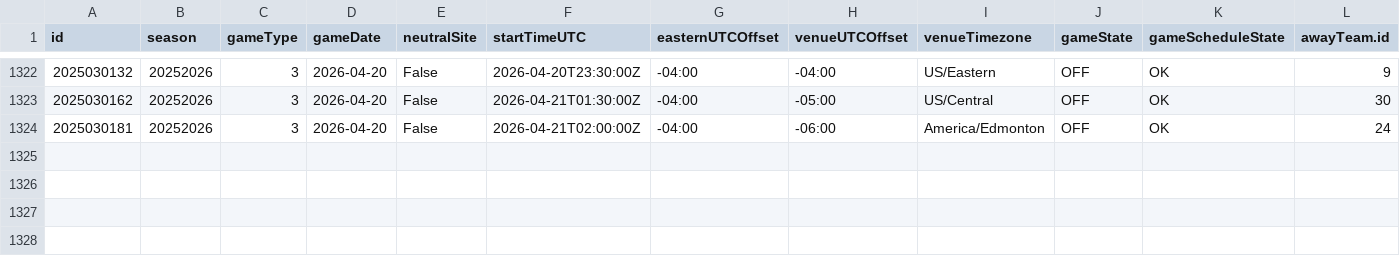
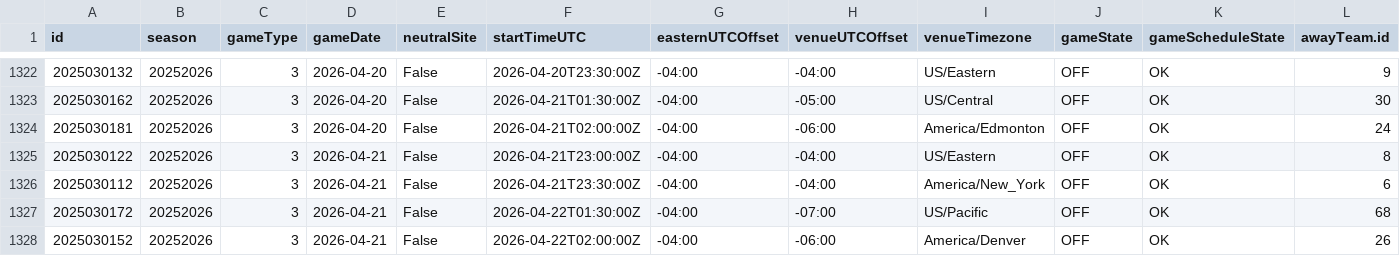
Before and after one commit to justinjjlee/NHL-Analytics, a CSV file: latest/box/2025_gamelist_raw.csv, drawn as a sheet; only a part is shown, gaps mark what is left out; rows hold the shown columns only; the diff names each change by its address in the sheet, - before the commit and + after, or states it on an @@ line.

```diff
--- a/latest/box/2025_gamelist_raw.csv
+++ b/latest/box/2025_gamelist_raw.csv
+row 1325: 2025030122 | 20252026 | 3 | 2026-04-21 | False | 2026-04-21T23:00:00Z | -04:00 | -04:00 | US/Eastern | OFF | OK | 8
+row 1326: 2025030112 | 20252026 | 3 | 2026-04-21 | False | 2026-04-21T23:30:00Z | -04:00 | -04:00 | America/New_York | OFF | OK | 6
+row 1327: 2025030172 | 20252026 | 3 | 2026-04-21 | False | 2026-04-22T01:30:00Z | -04:00 | -07:00 | US/Pacific | OFF | OK | 68
+row 1328: 2025030152 | 20252026 | 3 | 2026-04-21 | False | 2026-04-22T02:00:00Z | -04:00 | -06:00 | America/Denver | OFF | OK | 26
```
Also changed, not shown: latest/box/2025_box.csv, latest/box/2025_box_gameStats.csv, 6 other files.
